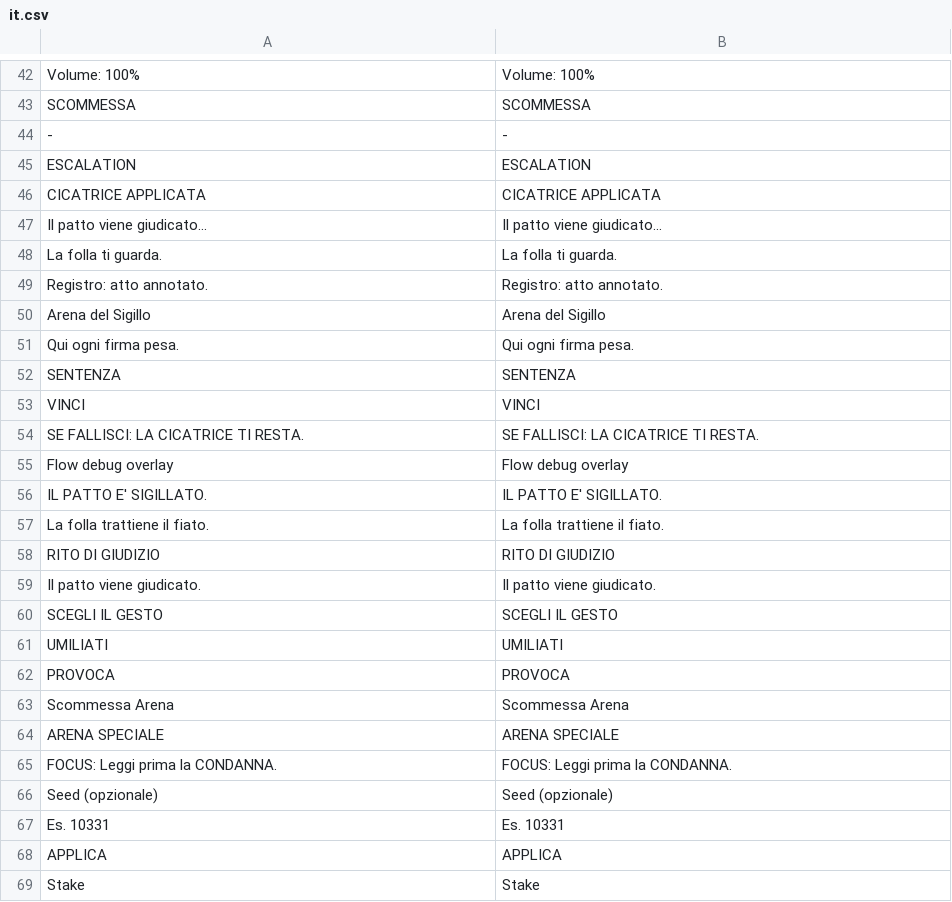
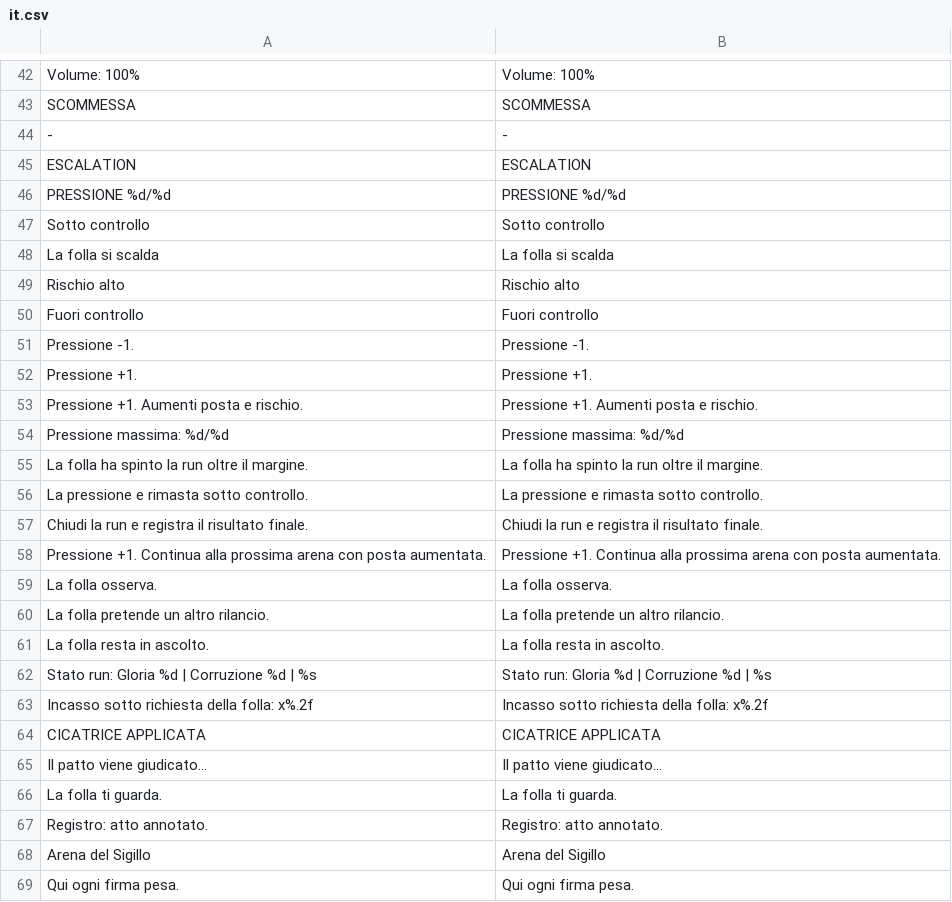
Before and after one commit to Faratas410/Gallicus-2.0, a CSV file: assets/i18n/it.csv, drawn as a sheet; only a part is shown, gaps mark what is left out; the shorter side is filled out with more unchanged rows; the diff names each change by its address in the sheet, - before the commit and + after, or states it on an @@ line.

```diff
--- a/assets/i18n/it.csv
+++ b/assets/i18n/it.csv
+row 46: PRESSIONE %d/%d | PRESSIONE %d/%d
+row 47: Sotto controllo | Sotto controllo
+row 48: La folla si scalda | La folla si scalda
+row 49: Rischio alto | Rischio alto
+row 50: Fuori controllo | Fuori controllo
+row 51: Pressione -1. | Pressione -1.
+row 52: Pressione +1. | Pressione +1.
+row 53: Pressione +1. Aumenti posta e rischio. | Pressione +1. Aumenti posta e rischio.
+row 54: Pressione massima: %d/%d | Pressione massima: %d/%d
+row 55: La folla ha spinto la run oltre il margine. | La folla ha spinto la run oltre il margine.
+row 56: La pressione e rimasta sotto controllo. | La pressione e rimasta sotto controllo.
+row 57: Chiudi la run e registra il risultato finale. | Chiudi la run e registra il risultato finale.
+row 58: Pressione +1. Continua alla prossima arena con posta aumentata. | Pressione +1. Continua alla prossima arena con posta aumentata.
+row 59: La folla osserva. | La folla osserva.
+row 60: La folla pretende un altro rilancio. | La folla pretende un altro rilancio.
+row 61: La folla resta in ascolto. | La folla resta in ascolto.
+row 62: Stato run: Gloria %d | Corruzione %d | %s | Stato run: Gloria %d | Corruzione %d | %s
+row 63: Incasso sotto richiesta della folla: x%.2f | Incasso sotto richiesta della folla: x%.2f
```
Also changed, not shown: assets/i18n/en.csv, assets/i18n/es.csv, 6 other files.
